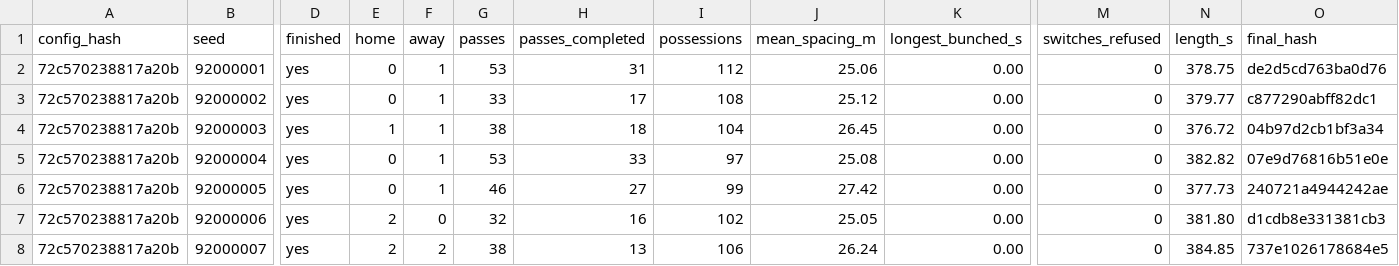
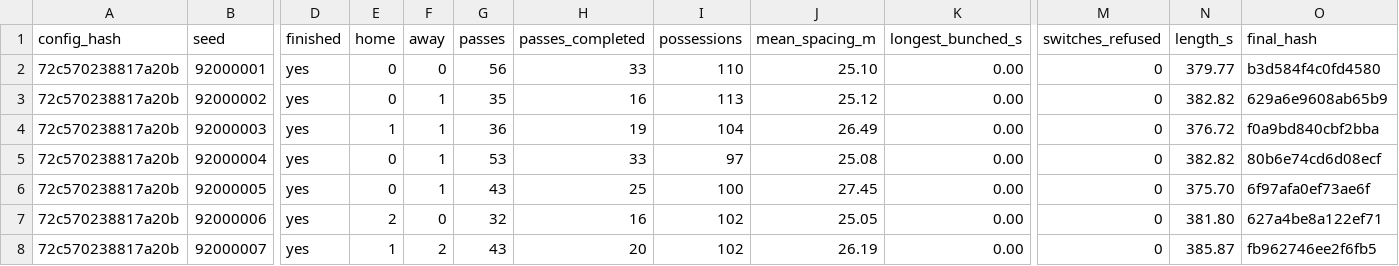
Before and after one commit to enkeldesign/eleven, a CSV file: docs/simulation/squad-10v10-reference.csv, drawn as a sheet; only a part is shown, gaps mark what is left out; the diff covers the shown part only; the diff names each change by its address in the sheet, - before the commit and + after, or states it on an @@ line.

```diff
--- a/docs/simulation/squad-10v10-reference.csv
+++ b/docs/simulation/squad-10v10-reference.csv
-F2 (away): 1
+F2 (away): 0
-G2 (passes): 53
+G2 (passes): 56
-H2 (passes_completed): 31
+H2 (passes_completed): 33
-I2 (possessions): 112
+I2 (possessions): 110
-J2 (mean_spacing_m): 25.06
+J2 (mean_spacing_m): 25.10
-N2 (length_s): 378.75
+N2 (length_s): 379.77
-O2 (final_hash): de2d5cd763ba0d76
+O2 (final_hash): b3d584f4c0fd4580
-G3 (passes): 33
+G3 (passes): 35
-H3 (passes_completed): 17
+H3 (passes_completed): 16
-I3 (possessions): 108
+I3 (possessions): 113
-N3 (length_s): 379.77
+N3 (length_s): 382.82
-O3 (final_hash): c877290abff82dc1
+O3 (final_hash): 629a6e9608ab65b9
-G4 (passes): 38
+G4 (passes): 36
-H4 (passes_completed): 18
+H4 (passes_completed): 19
-J4 (mean_spacing_m): 26.45
+J4 (mean_spacing_m): 26.49
-O4 (final_hash): 04b97d2cb1bf3a34
+O4 (final_hash): f0a9bd840cbf2bba
-O5 (final_hash): 07e9d76816b51e0e
+O5 (final_hash): 80b6e74cd6d08ecf
-G6 (passes): 46
+G6 (passes): 43
-H6 (passes_completed): 27
+H6 (passes_completed): 25
-I6 (possessions): 99
+I6 (possessions): 100
-J6 (mean_spacing_m): 27.42
+J6 (mean_spacing_m): 27.45
-N6 (length_s): 377.73
+N6 (length_s): 375.70
-O6 (final_hash): 240721a4944242ae
+O6 (final_hash): 6f97afa0ef73ae6f
-O7 (final_hash): d1cdb8e331381cb3
+O7 (final_hash): 627a4be8a122ef71
-E8 (home): 2
+E8 (home): 1
-G8 (passes): 38
+G8 (passes): 43
-H8 (passes_completed): 13
+H8 (passes_completed): 20
-I8 (possessions): 106
+I8 (possessions): 102
-J8 (mean_spacing_m): 26.24
+J8 (mean_spacing_m): 26.19
-N8 (length_s): 384.85
+N8 (length_s): 385.87
-O8 (final_hash): 737e1026178684e5
+O8 (final_hash): fb962746ee2f6fb5
```
Also changed, not shown: 26 edited cells elsewhere in this file.
